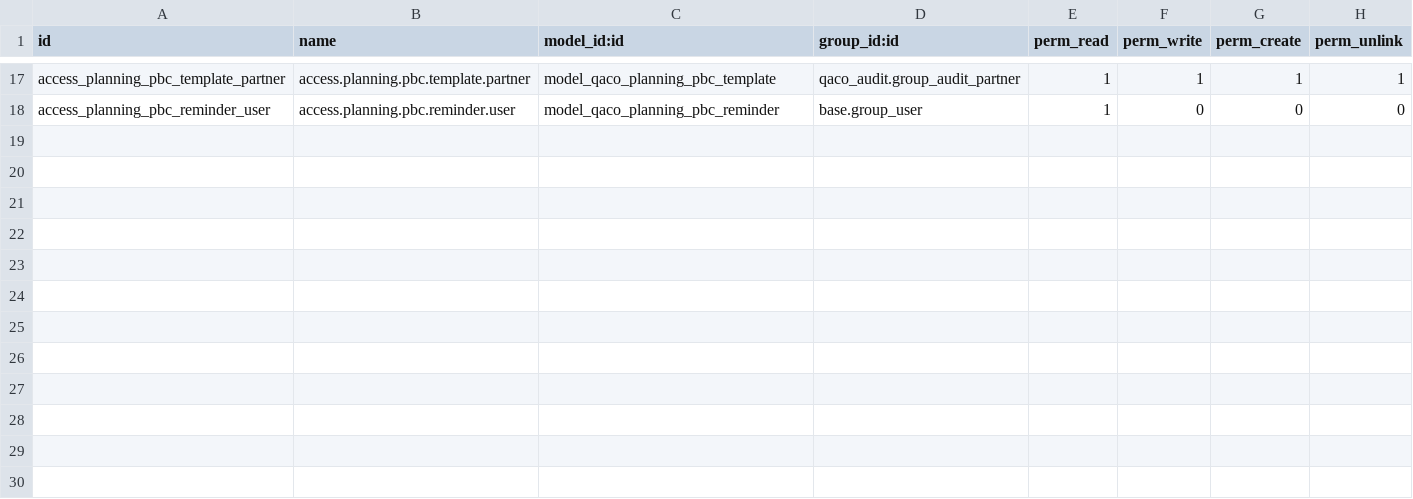
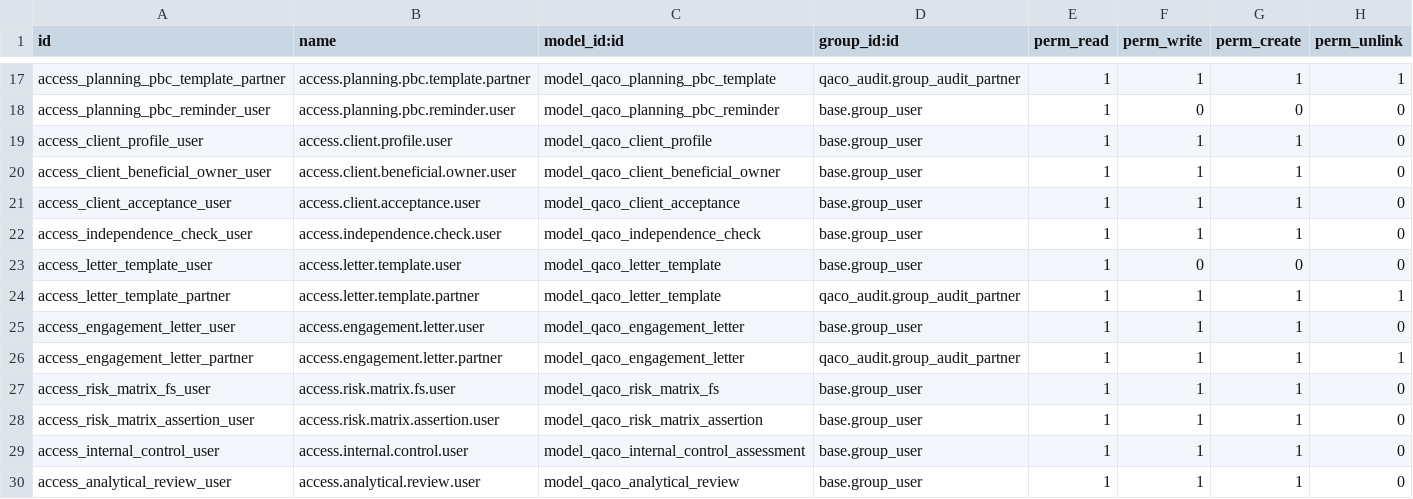
Before and after one commit to mbq11190/alamaudit, a CSV file: qaco_planning_phase/security/ir.model.access.csv, drawn as a sheet; only a part is shown, gaps mark what is left out.

```diff
--- a/qaco_planning_phase/security/ir.model.access.csv
+++ b/qaco_planning_phase/security/ir.model.access.csv
@@ -18 +18,13 @@ access_planning_pbc_template_partner,access.planning.pbc.template.partner,model_
 access_planning_pbc_reminder_user,access.planning.pbc.reminder.user,model_qaco_planning_pbc_reminder,base.group_user,1,0,0,0
+access_client_profile_user,access.client.profile.user,model_qaco_client_profile,base.group_user,1,1,1,0
+access_client_beneficial_owner_user,access.client.beneficial.owner.user,model_qaco_client_beneficial_owner,base.group_user,1,1,1,0
+access_client_acceptance_user,access.client.acceptance.user,model_qaco_client_acceptance,base.group_user,1,1,1,0
+access_independence_check_user,access.independence.check.user,model_qaco_independence_check,base.group_user,1,1,1,0
+access_letter_template_user,access.letter.template.user,model_qaco_letter_template,base.group_user,1,0,0,0
+access_letter_template_partner,access.letter.template.partner,model_qaco_letter_template,qaco_audit.group_audit_partner,1,1,1,1
+access_engagement_letter_user,access.engagement.letter.user,model_qaco_engagement_letter,base.group_user,1,1,1,0
+access_engagement_letter_partner,access.engagement.letter.partner,model_qaco_engagement_letter,qaco_audit.group_audit_partner,1,1,1,1
+access_risk_matrix_fs_user,access.risk.matrix.fs.user,model_qaco_risk_matrix_fs,base.group_user,1,1,1,0
+access_risk_matrix_assertion_user,access.risk.matrix.assertion.user,model_qaco_risk_matrix_assertion,base.group_user,1,1,1,0
+access_internal_control_user,access.internal.control.user,model_qaco_internal_control_assessment,base.group_user,1,1,1,0
+access_analytical_review_user,access.analytical.review.user,model_qaco_analytical_review,base.group_user,1,1,1,0
```
Also changed, not shown: 5 other files.
